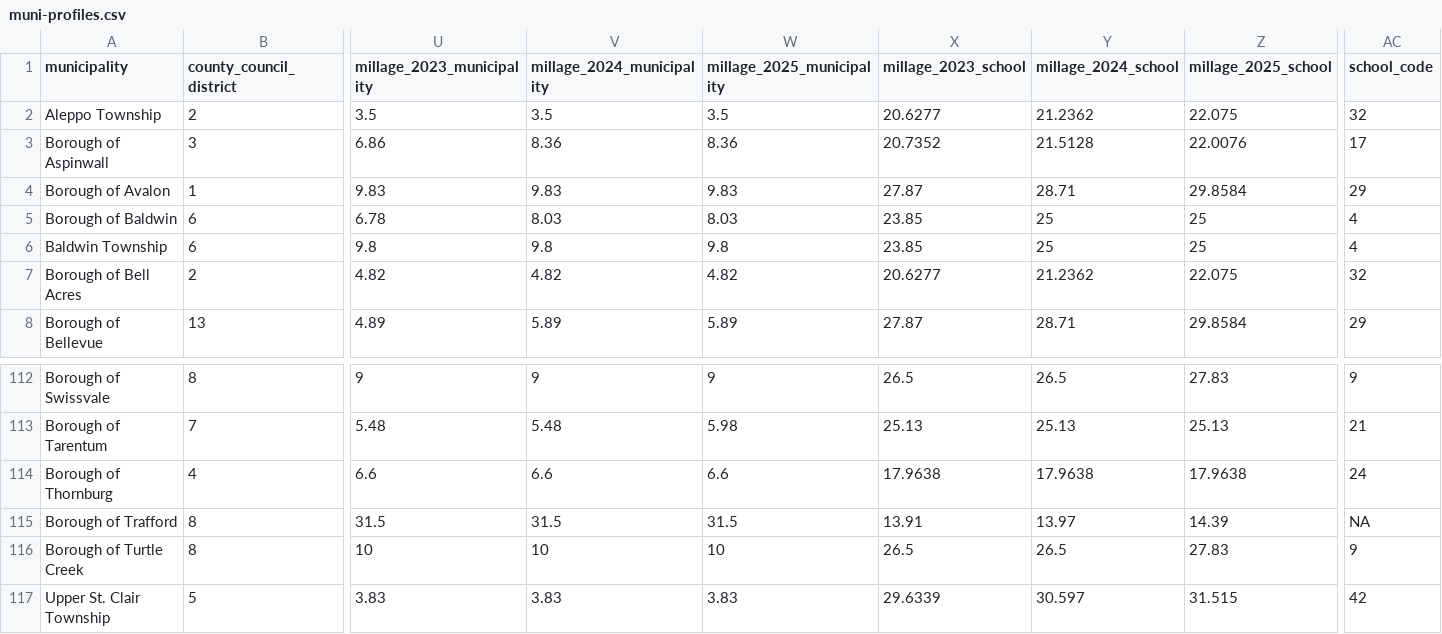
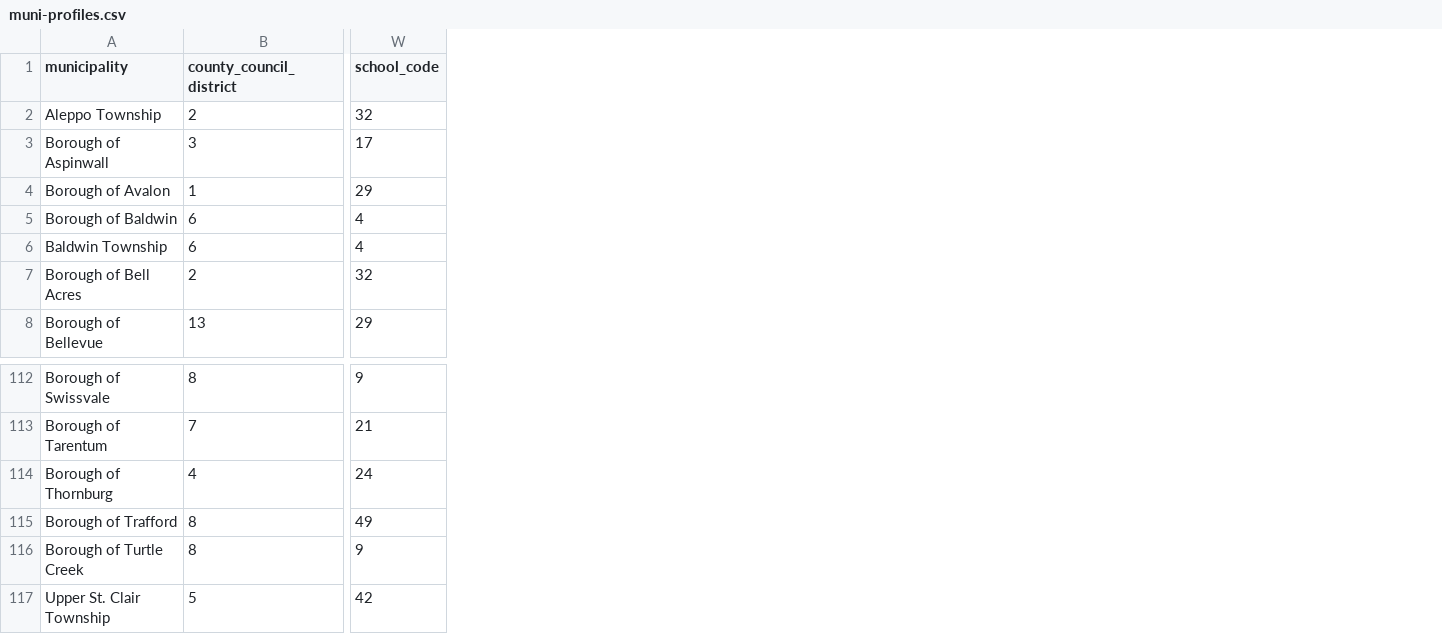
Before and after one commit to PittsburghPG/scraper-muni-profiles, a CSV file: data/muni-profiles.csv, drawn as a sheet; only a part is shown, gaps mark what is left out; removed rows and columns are numbered as before the commit, all else as after; the diff names each change by its address in the sheet, - before the commit and + after, or states it on an @@ line.

Commit message:
Separate scrapers for profile and millage rates

```diff
--- a/data/muni-profiles.csv
+++ b/data/muni-profiles.csv
-column U (millage_2023_municipality), rows 2-8: 3.5 | 6.86 | 9.83 | 6.78 | 9.8 | 4.82 | 4.89; rows 112-117: 9 | 5.48 | 6.6 | 31.5 | 10 | 3.83
-column V (millage_2024_municipality), rows 2-8: 3.5 | 8.36 | 9.83 | 8.03 | 9.8 | 4.82 | 5.89; rows 112-117: 9 | 5.48 | 6.6 | 31.5 | 10 | 3.83
-column W (millage_2025_municipality), rows 2-8: 3.5 | 8.36 | 9.83 | 8.03 | 9.8 | 4.82 | 5.89; rows 112-117: 9 | 5.98 | 6.6 | 31.5 | 10 | 3.83
-column X (millage_2023_school), rows 2-8: 20.6277 | 20.7352 | 27.87 | 23.85 | 23.85 | 20.6277 | 27.87; rows 112-117: 26.5 | 25.13 | 17.9638 | 13.91 | 26.5 | 29.6339
-column Y (millage_2024_school), rows 2-8: 21.2362 | 21.5128 | 28.71 | 25 | 25 | 21.2362 | 28.71; rows 112-117: 26.5 | 25.13 | 17.9638 | 13.97 | 26.5 | 30.597
-column Z (millage_2025_school), rows 2-8: 22.075 | 22.0076 | 29.8584 | 25 | 25 | 22.075 | 29.8584; rows 112-117: 27.83 | 25.13 | 17.9638 | 14.39 | 27.83 | 31.515
-W115 (school_code): NA
+W115 (school_code): 49
```
Also changed, not shown: 6 other files.
